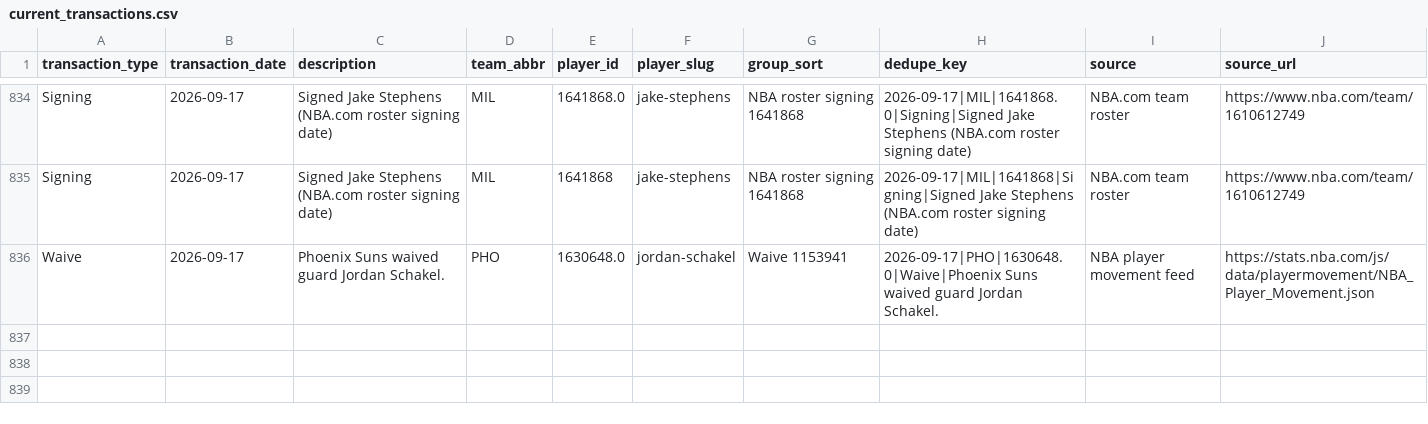
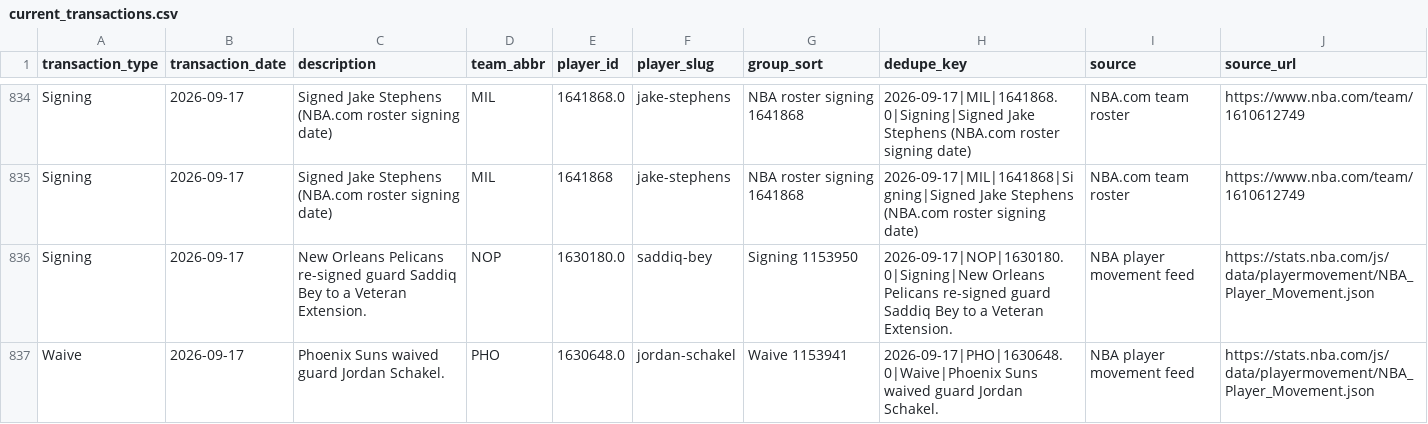
Before and after one commit to ADorsey1/nba-forecast-lab, a CSV file: data/raw/live/current_transactions.csv, drawn as a sheet; only a part is shown, gaps mark what is left out.

```diff
--- a/data/raw/live/current_transactions.csv
+++ b/data/raw/live/current_transactions.csv
@@ -835,2 +835,3 @@ Signing,2026-09-17,Signed Jake Stephens (NBA.com roster signing date),MIL,164186
 Signing,2026-09-17,Signed Jake Stephens (NBA.com roster signing date),MIL,1641868,jake-stephens,NBA roster signing 1641868,2026-09-17|MIL|1641868|Signing|Signed Jake Stephens (NBA.com roster signing date),NBA.com team roster,https://www.nba.com/team/1610612749
+Signing,2026-09-17,New Orleans Pelicans re-signed guard Saddiq Bey to a Veteran Extension.,NOP,1630180.0,saddiq-bey,Signing 1153950,2026-09-17|NOP|1630180.0|Signing|New Orleans Pelicans re-signed guard Saddiq Bey to a Veteran Extension.,NBA player movement feed,https://stats.nba.com/js/data/playermovement/NBA_Player_Movement.json
 Waive,2026-09-17,Phoenix Suns waived guard Jordan Schakel.,PHO,1630648.0,jordan-schakel,Waive 1153941,2026-09-17|PHO|1630648.0|Waive|Phoenix Suns waived guard Jordan Schakel.,NBA player movement feed,https://stats.nba.com/js/data/playermovement/NBA_Player_Movement.json
```
Also changed, not shown: data/processed/next_season_forecast.csv, data/raw/live/live_team_context.csv, 3 other files.
